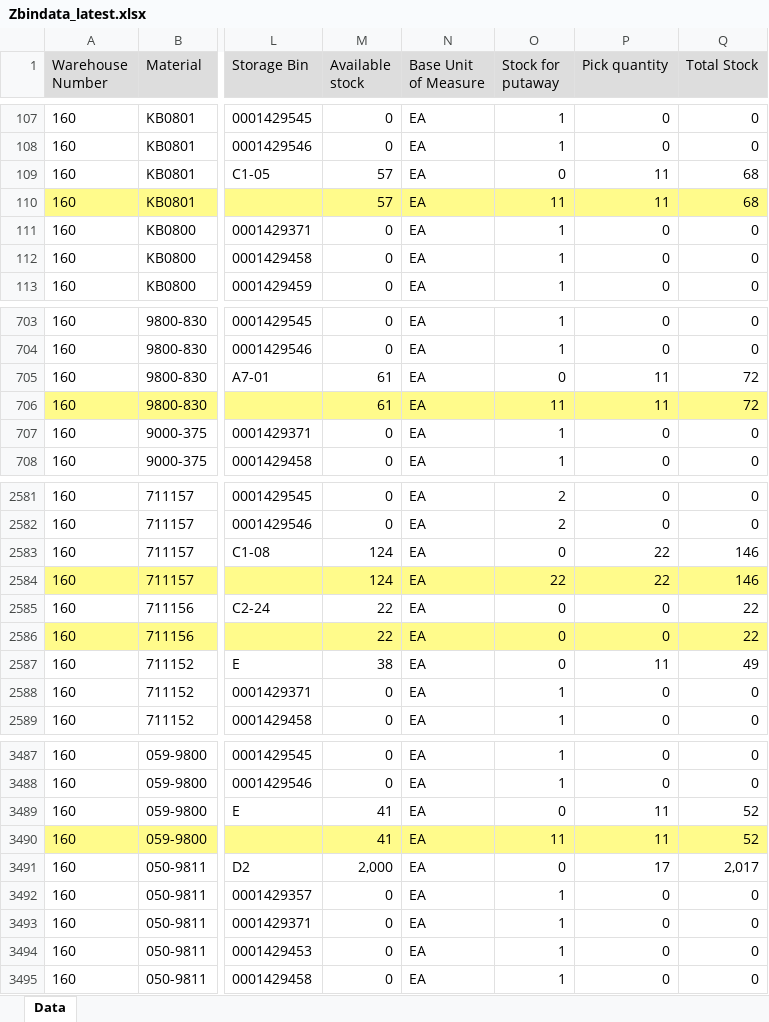
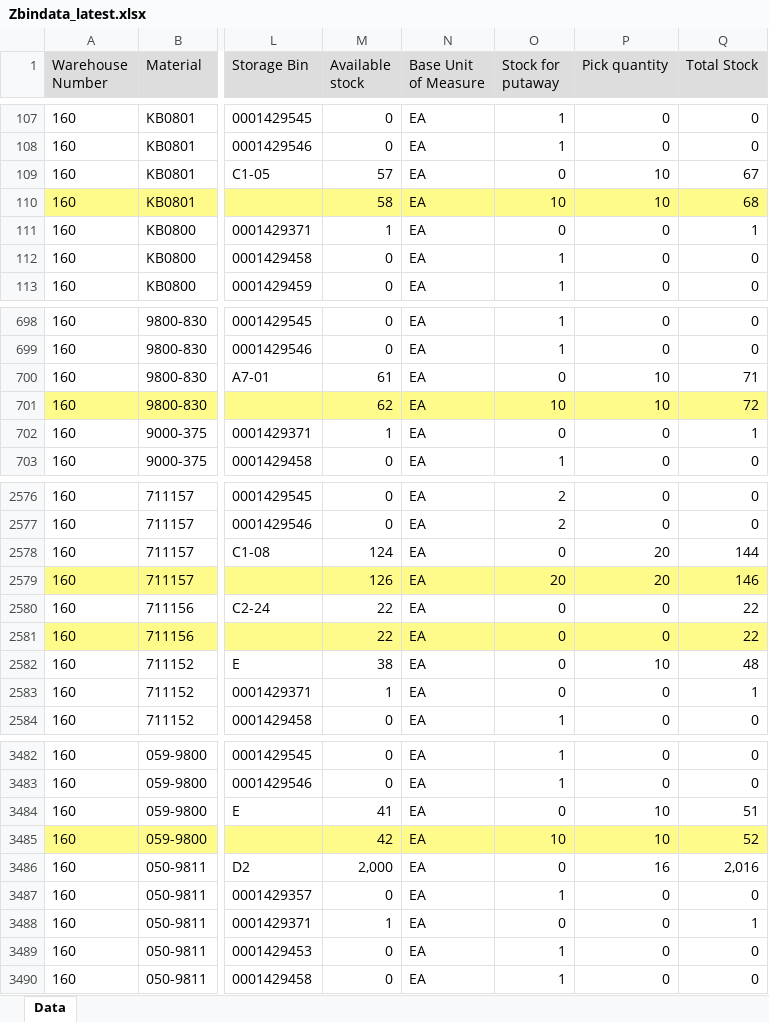
Before and after one commit to wjdwlals9545-arch/pbk-warehouse, an Excel workbook: public/data/Zbindata_latest.xlsx, sheet Data, drawn as a sheet; only a part is shown, gaps mark what is left out; values as stored, in another font and other column widths than the file's, no borders; addresses are those after the commit; the diff covers the shown part only; the diff names each change by its address in the sheet, - before the commit and + after, or states it on an @@ line.

```diff
--- a/public/data/Zbindata_latest.xlsx (sheet Data)
+++ b/public/data/Zbindata_latest.xlsx (sheet Data)
-P109:P110 (Pick quantity): 11
+P109:P110 (Pick quantity): 10
-Q109 (Total Stock): 68
+Q109 (Total Stock): 67
-M110 (Available stock): 57
+M110 (Available stock): 58
-O110 (Stock for putaway): 11
+O110 (Stock for putaway): 10
-M111 (Available stock): 0
+M111 (Available stock): 1
-O111 (Stock for putaway): 1
+O111 (Stock for putaway): 0
-Q111 (Total Stock): 0
+Q111 (Total Stock): 1
-P700:P701 (Pick quantity): 11
+P700:P701 (Pick quantity): 10
-Q700 (Total Stock): 72
+Q700 (Total Stock): 71
-M701 (Available stock): 61
+M701 (Available stock): 62
-O701 (Stock for putaway): 11
+O701 (Stock for putaway): 10
-M702 (Available stock): 0
+M702 (Available stock): 1
-O702 (Stock for putaway): 1
+O702 (Stock for putaway): 0
-Q702 (Total Stock): 0
+Q702 (Total Stock): 1
-P2578:P2579 (Pick quantity): 22
+P2578:P2579 (Pick quantity): 20
-Q2578 (Total Stock): 146
+Q2578 (Total Stock): 144
-M2579 (Available stock): 124
+M2579 (Available stock): 126
-O2579 (Stock for putaway): 22
+O2579 (Stock for putaway): 20
-P2582 (Pick quantity): 11
+P2582 (Pick quantity): 10
-Q2582 (Total Stock): 49
+Q2582 (Total Stock): 48
-M2583 (Available stock): 0
+M2583 (Available stock): 1
-O2583 (Stock for putaway): 1
+O2583 (Stock for putaway): 0
-Q2583 (Total Stock): 0
+Q2583 (Total Stock): 1
-P3484:P3485 (Pick quantity): 11
+P3484:P3485 (Pick quantity): 10
-Q3484 (Total Stock): 52
+Q3484 (Total Stock): 51
-M3485 (Available stock): 41
+M3485 (Available stock): 42
-O3485 (Stock for putaway): 11
+O3485 (Stock for putaway): 10
-P3486 (Pick quantity): 17
+P3486 (Pick quantity): 16
-Q3486 (Total Stock): 2,017
+Q3486 (Total Stock): 2,016
-M3488 (Available stock): 0
+M3488 (Available stock): 1
-O3488 (Stock for putaway): 1
+O3488 (Stock for putaway): 0
-Q3488 (Total Stock): 0
+Q3488 (Total Stock): 1
```
Also changed, not shown: 6 added rows, 11 removed rows and 790 edited cells elsewhere in this sheet.
